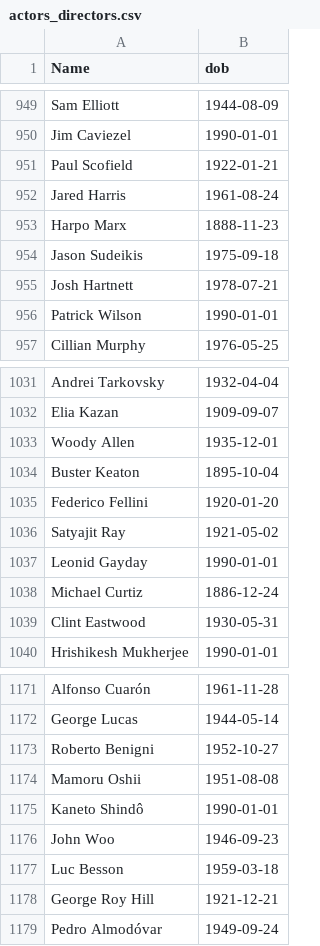
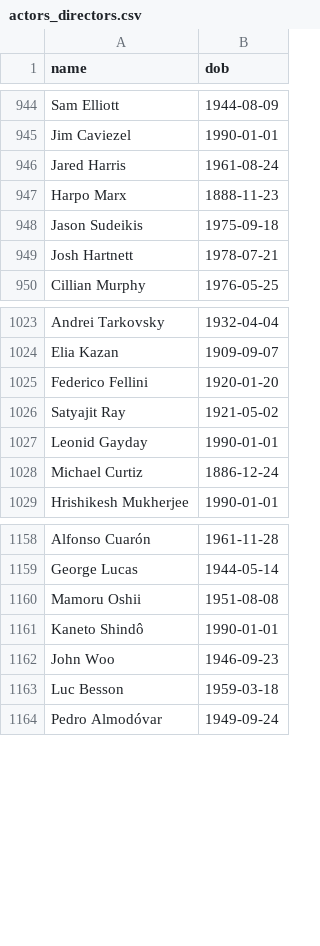
Before and after one commit to TMBish/lab_posts, a CSV file: 01_actor_careers/actors_directors.csv, drawn as a sheet; only a part is shown, gaps mark what is left out; the diff covers the shown part only.

Commit message:
De Dupe

```diff
--- a/01_actor_careers/actors_directors.csv
+++ b/01_actor_careers/actors_directors.csv
@@ -1 +1 @@
-Name,dob
+name,dob
@@ -950,3 +945,2 @@ Sam Elliott,1944-08-09
 Jim Caviezel,1990-01-01
-Paul Scofield,1922-01-21
 Jared Harris,1961-08-24
@@ -955,3 +949,2 @@ Jason Sudeikis,1975-09-18
 Josh Hartnett,1978-07-21
-Patrick Wilson,1990-01-01
 Cillian Murphy,1976-05-25
@@ -1032,4 +1024,2 @@ Andrei Tarkovsky,1932-04-04
 Elia Kazan,1909-09-07
-Woody Allen,1935-12-01
-Buster Keaton,1895-10-04
 Federico Fellini,1920-01-20
@@ -1038,3 +1028,2 @@ Leonid Gayday,1990-01-01
 Michael Curtiz,1886-12-24
-Clint Eastwood,1930-05-31
 Hrishikesh Mukherjee,1990-01-01
@@ -1172,3 +1159,2 @@ Alfonso Cuarón,1961-11-28
 George Lucas,1944-05-14
-Roberto Benigni,1952-10-27
 Mamoru Oshii,1951-08-08
@@ -1177,3 +1163,2 @@ John Woo,1946-09-23
 Luc Besson,1959-03-18
-George Roy Hill,1921-12-21
 Pedro Almodóvar,1949-09-24
```
Also changed, not shown: 10 removed rows elsewhere in this file.
